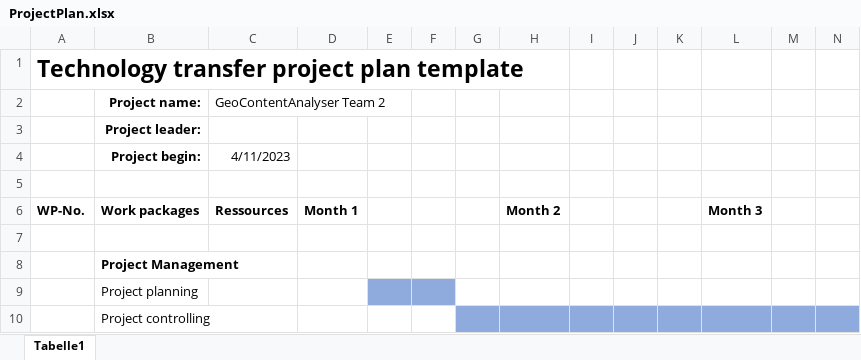
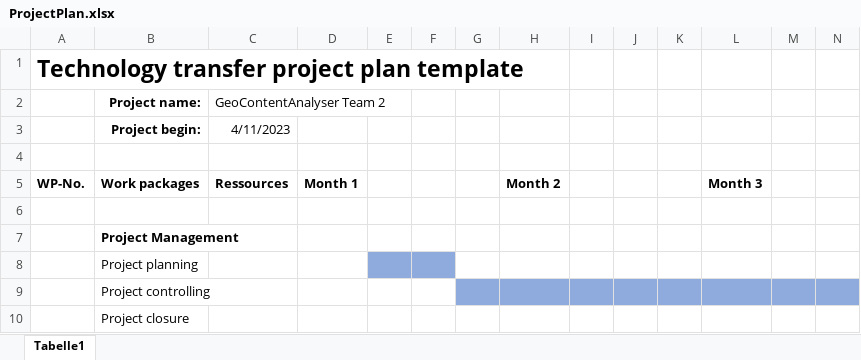
Before and after one commit to keinbesserername/GeoContentAnalyser, an Excel workbook: main/asciidoc/ProjectPlan.xlsx, sheet Tabelle1, drawn as a sheet; only a part is shown; the shorter side is filled out with more unchanged rows; values as stored, in another font and other column widths than the file's, no borders; rows hold the shown columns only; the diff names each change by its address in the sheet, - before the commit and + after, or states it on an @@ line.

```diff
--- a/main/asciidoc/ProjectPlan.xlsx (sheet Tabelle1)
+++ b/main/asciidoc/ProjectPlan.xlsx (sheet Tabelle1)
-row 3:  | Project leader:
```
Also changed, not shown: 2 other files.
